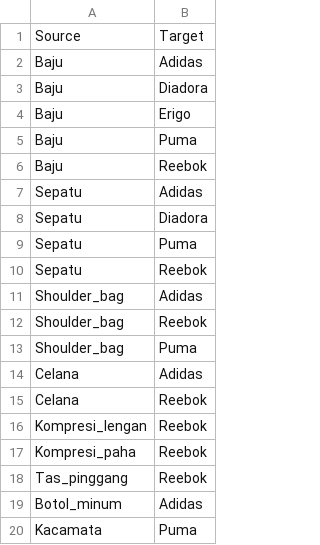
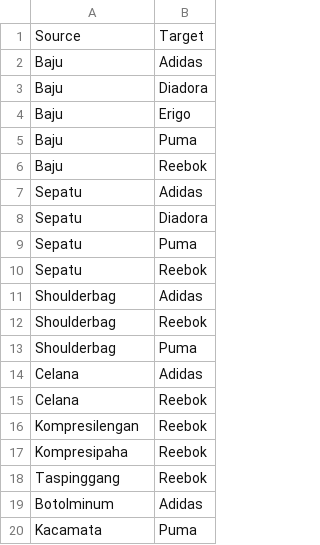
Before and after one commit to nurulinayah006/agribisnis, a CSV file: stik1 naya.csv, drawn as a sheet; the diff names each change by its address in the sheet, - before the commit and + after, or states it on an @@ line.

Commit message:
Add files via upload

```diff
--- a/stik1 naya.csv
+++ b/stik1 naya.csv
-A11:A13: Shoulder_bag
+A11:A13: Shoulderbag
-A16: Kompresi_lengan
+A16: Kompresilengan
-A17: Kompresi_paha
+A17: Kompresipaha
-A18: Tas_pinggang
+A18: Taspinggang
-A19: Botol_minum
+A19: Botolminum
```
